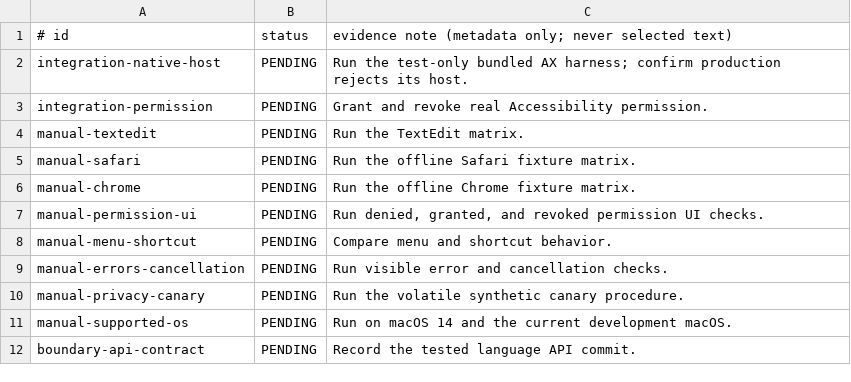
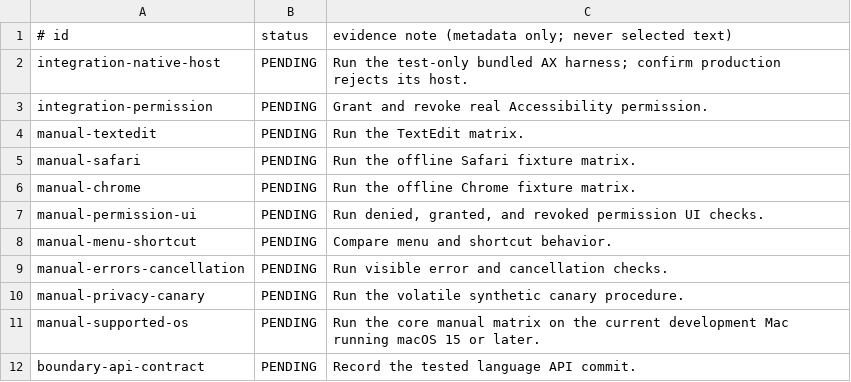
Before and after one commit to RenePruul/automaatkorrektor, a TSV file: release/manual-evidence.example.tsv, drawn as a sheet.

```diff
--- a/release/manual-evidence.example.tsv
+++ b/release/manual-evidence.example.tsv
@@ -10,3 +10,3 @@ manual-errors-cancellation	PENDING	Run visible error and cancellation checks.
 manual-privacy-canary	PENDING	Run the volatile synthetic canary procedure.
-manual-supported-os	PENDING	Run on macOS 14 and the current development macOS.
+manual-supported-os	PENDING	Run the core manual matrix on the current development Mac running macOS 15 or later.
 boundary-api-contract	PENDING	Record the tested language API commit.
```
Also changed, not shown: 4 other files.
